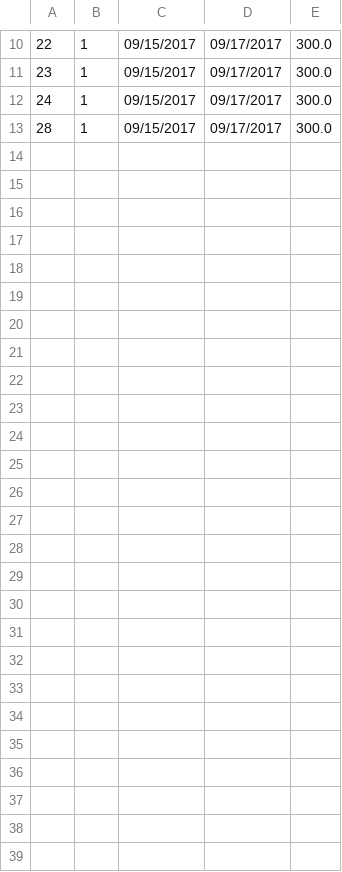
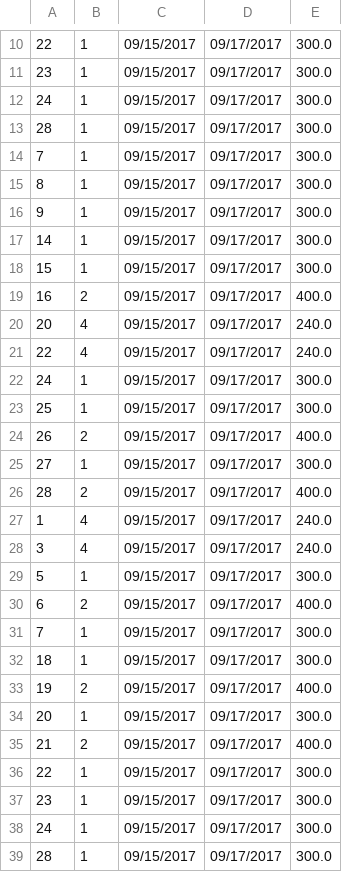
Before and after one commit to Ada-C8/hotel, a CSV file: support/reservations.csv, drawn as a sheet; only a part is shown, gaps mark what is left out.

```diff
--- a/support/reservations.csv
+++ b/support/reservations.csv
@@ -13 +13,27 @@
 28,1,09/15/2017,09/17/2017,300.0
+7,1,09/15/2017,09/17/2017,300.0
+8,1,09/15/2017,09/17/2017,300.0
+9,1,09/15/2017,09/17/2017,300.0
+14,1,09/15/2017,09/17/2017,300.0
+15,1,09/15/2017,09/17/2017,300.0
+16,2,09/15/2017,09/17/2017,400.0
+20,4,09/15/2017,09/17/2017,240.0
+22,4,09/15/2017,09/17/2017,240.0
+24,1,09/15/2017,09/17/2017,300.0
+25,1,09/15/2017,09/17/2017,300.0
+26,2,09/15/2017,09/17/2017,400.0
+27,1,09/15/2017,09/17/2017,300.0
+28,2,09/15/2017,09/17/2017,400.0
+1,4,09/15/2017,09/17/2017,240.0
+3,4,09/15/2017,09/17/2017,240.0
+5,1,09/15/2017,09/17/2017,300.0
+6,2,09/15/2017,09/17/2017,400.0
+7,1,09/15/2017,09/17/2017,300.0
+18,1,09/15/2017,09/17/2017,300.0
+19,2,09/15/2017,09/17/2017,400.0
+20,1,09/15/2017,09/17/2017,300.0
+21,2,09/15/2017,09/17/2017,400.0
+22,1,09/15/2017,09/17/2017,300.0
+23,1,09/15/2017,09/17/2017,300.0
+24,1,09/15/2017,09/17/2017,300.0
+28,1,09/15/2017,09/17/2017,300.0
```
Also changed, not shown: 2 other files.
